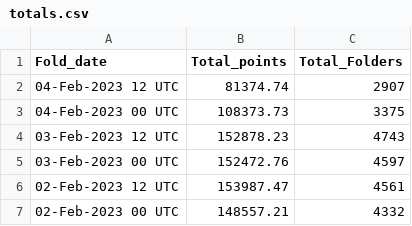
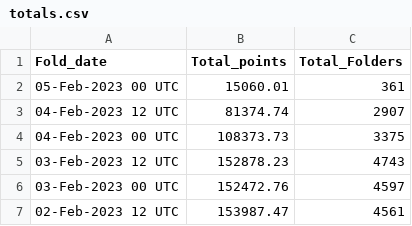
Before and after one commit to malkaroy-vrrp/bananocalculator, a CSV file: scrapes/totals.csv, drawn as a sheet; only a part is shown; the shorter side is filled out with more unchanged rows; the diff names each change by its address in the sheet, - before the commit and + after, or states it on an @@ line.

Commit message:
Scrape

```diff
--- a/scrapes/totals.csv
+++ b/scrapes/totals.csv
+row 2: 05-Feb-2023 00 UTC | 15060.01 | 361
```
Also changed, not shown: 1 other file.
